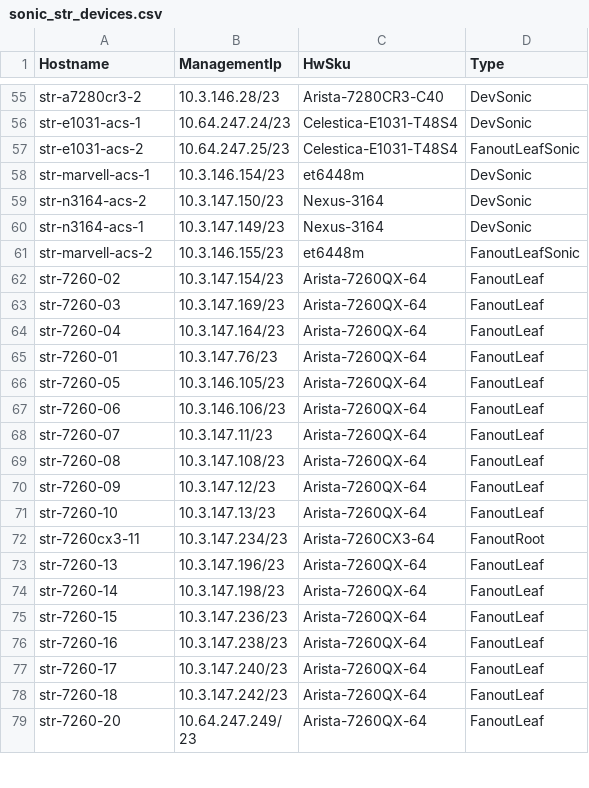
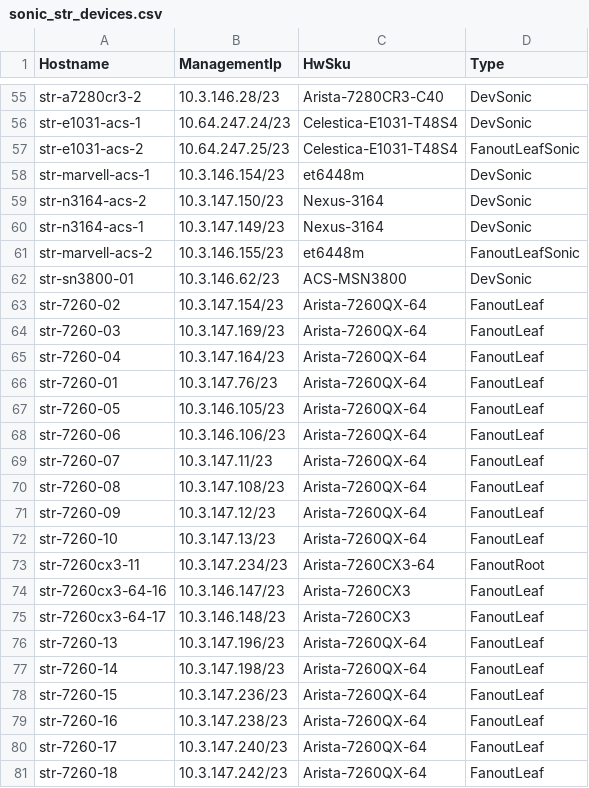
Before and after one commit to neethajohn/sonic-mgmt, a CSV file: ansible/files/sonic_str_devices.csv, drawn as a sheet; only a part is shown, gaps mark what is left out; the shorter side is filled out with more unchanged rows; the diff names each change by its address in the sheet, - before the commit and + after, or states it on an @@ line.

```diff
--- a/ansible/files/sonic_str_devices.csv
+++ b/ansible/files/sonic_str_devices.csv
+row 62: str-sn3800-01 | 10.3.146.62/23 | ACS-MSN3800 | DevSonic
+row 74: str-7260cx3-64-16 | 10.3.146.147/23 | Arista-7260CX3 | FanoutLeaf
+row 75: str-7260cx3-64-17 | 10.3.146.148/23 | Arista-7260CX3 | FanoutLeaf
```
Also changed, not shown: ansible/files/sonic_str_links.csv, ansible/testbed.csv, 4 other files.
